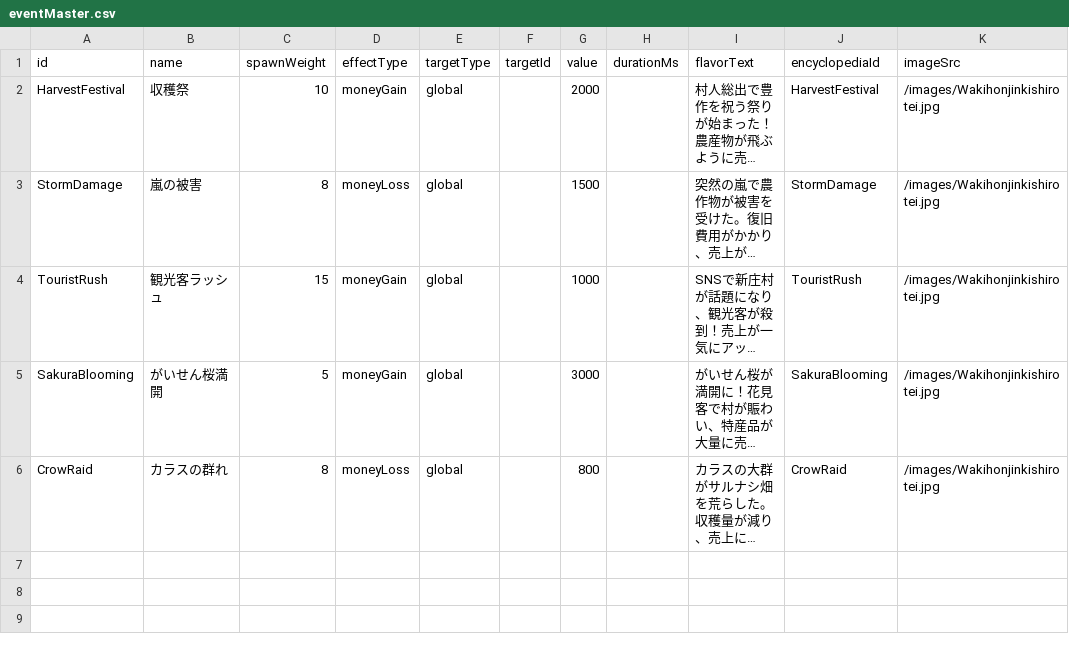
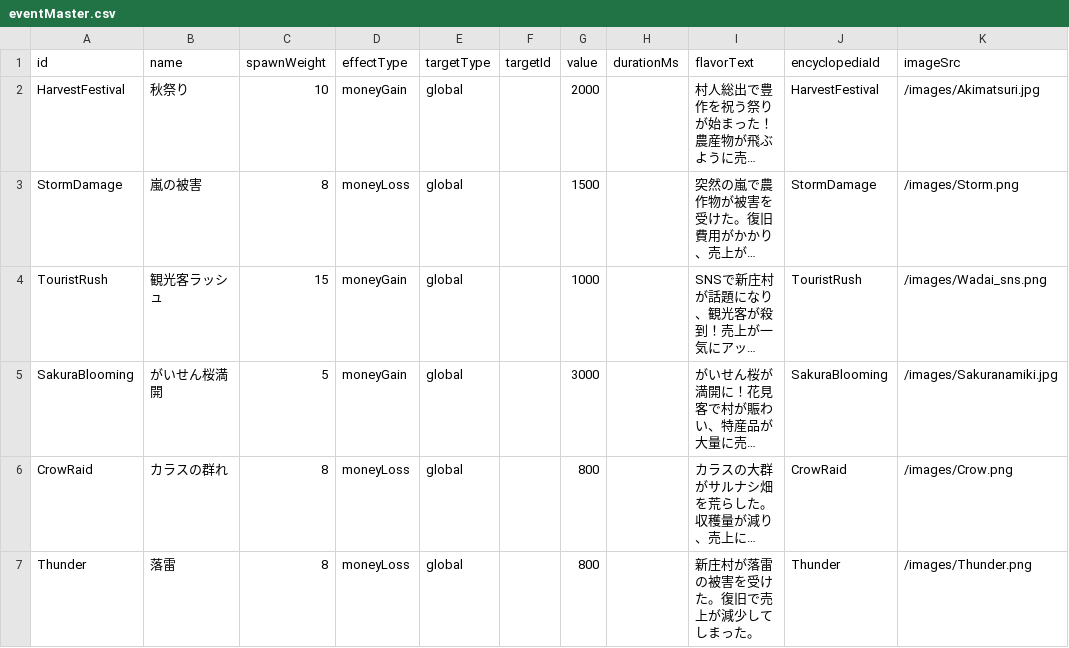
Before and after one commit to ws-vill-shinjo/training-camp-2026-b, a CSV file: frontend/master/data/eventMaster.csv, drawn as a sheet; long unchanged cells end in …; the diff names each change by its address in the sheet, - before the commit and + after, or states it on an @@ line.

Commit message:
correct encyclopedia and eventMaster

```diff
--- a/frontend/master/data/eventMaster.csv
+++ b/frontend/master/data/eventMaster.csv
-B2 (name): 収穫祭
+B2 (name): 秋祭り
-K2 (imageSrc): /images/Wakihonjinkishirotei.jpg
+K2 (imageSrc): /images/Akimatsuri.jpg
-K3 (imageSrc): /images/Wakihonjinkishirotei.jpg
+K3 (imageSrc): /images/Storm.png
-K4 (imageSrc): /images/Wakihonjinkishirotei.jpg
+K4 (imageSrc): /images/Wadai_sns.png
-K5 (imageSrc): /images/Wakihonjinkishirotei.jpg
+K5 (imageSrc): /images/Sakuranamiki.jpg
-K6 (imageSrc): /images/Wakihonjinkishirotei.jpg
+K6 (imageSrc): /images/Crow.png
+row 7: Thunder | 落雷 | 8 | moneyLoss | global |  | 800 |  | 新庄村が落雷の被害を受けた。復旧で売上が減少してしまった。 | Thunder | /images/Thunder.png
```
Also changed, not shown: frontend/master/data/encyclopediaMaster.csv, 6 other files.
